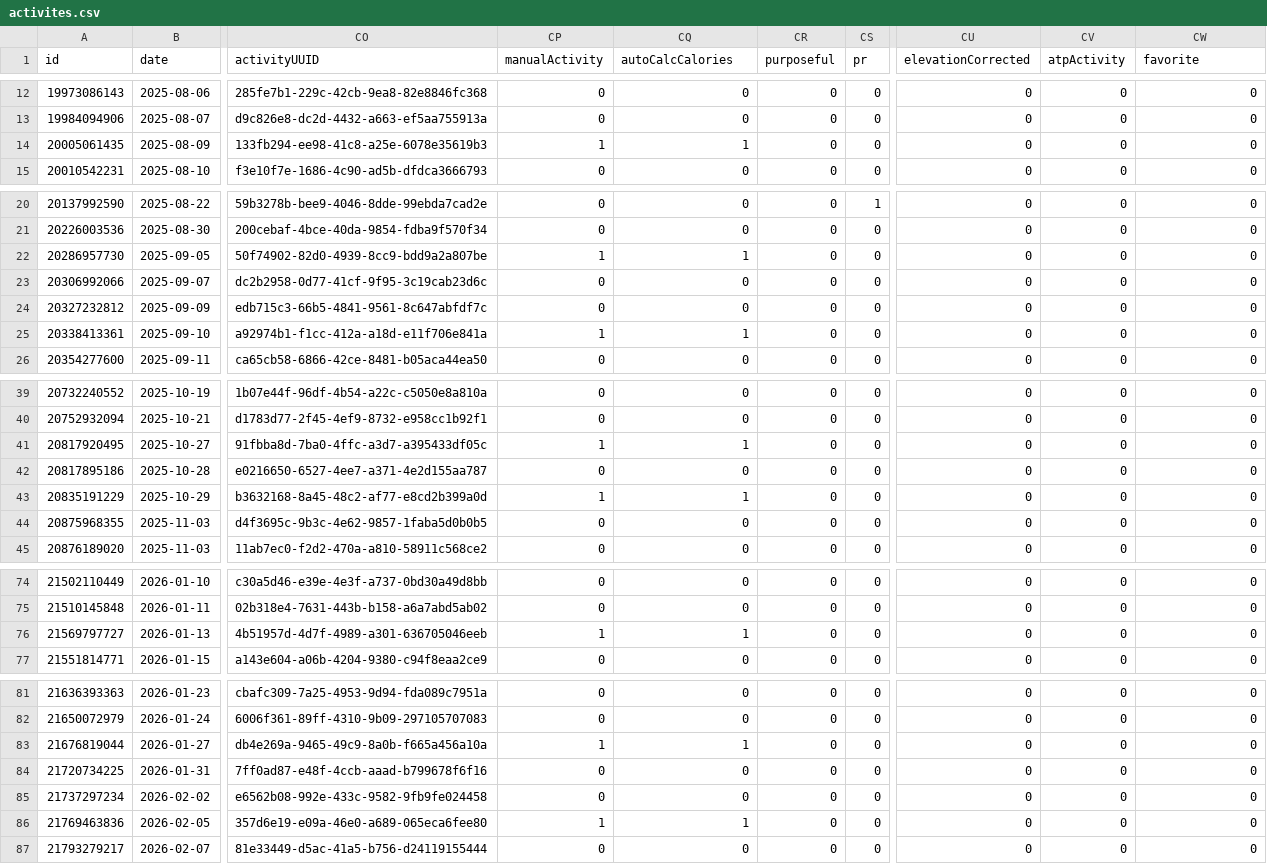
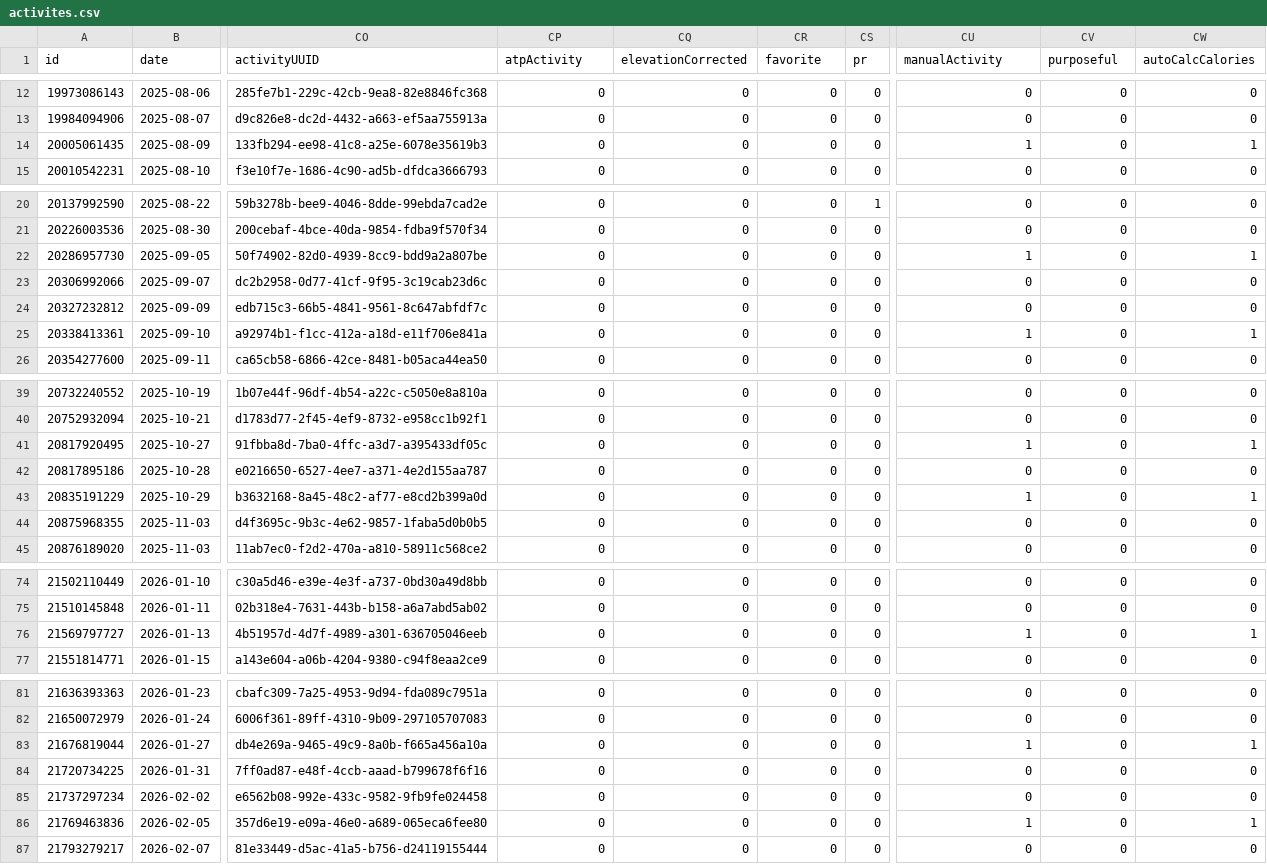
Before and after one commit to nicolasmahut-ui/garmin-data, a CSV file: activites.csv, drawn as a sheet; only a part is shown, gaps mark what is left out; the diff covers the shown part only; the diff names each change by its address in the sheet, - before the commit and + after, or states it on an @@ line.

Commit message:
activites 2026-11-21 13:00

```diff
--- a/activites.csv
+++ b/activites.csv
-CP1: manualActivity
+CP1: atpActivity
-CQ1: autoCalcCalories
+CQ1: elevationCorrected
-CR1: purposeful
+CR1: favorite
-CU1: elevationCorrected
+CU1: manualActivity
-CV1: atpActivity
+CV1: purposeful
-CW1: favorite
+CW1: autoCalcCalories
-CP14 (atpActivity): 1
+CP14 (atpActivity): 0
-CQ14 (elevationCorrected): 1
+CQ14 (elevationCorrected): 0
-CU14 (manualActivity): 0
+CU14 (manualActivity): 1
-CW14 (autoCalcCalories): 0
+CW14 (autoCalcCalories): 1
-CP22 (atpActivity): 1
+CP22 (atpActivity): 0
-CQ22 (elevationCorrected): 1
+CQ22 (elevationCorrected): 0
-CU22 (manualActivity): 0
+CU22 (manualActivity): 1
-CW22 (autoCalcCalories): 0
+CW22 (autoCalcCalories): 1
-CP25 (atpActivity): 1
+CP25 (atpActivity): 0
-CQ25 (elevationCorrected): 1
+CQ25 (elevationCorrected): 0
-CU25 (manualActivity): 0
+CU25 (manualActivity): 1
-CW25 (autoCalcCalories): 0
+CW25 (autoCalcCalories): 1
-CP41 (atpActivity): 1
+CP41 (atpActivity): 0
-CQ41 (elevationCorrected): 1
+CQ41 (elevationCorrected): 0
-CU41 (manualActivity): 0
+CU41 (manualActivity): 1
-CW41 (autoCalcCalories): 0
+CW41 (autoCalcCalories): 1
-CP43 (atpActivity): 1
+CP43 (atpActivity): 0
-CQ43 (elevationCorrected): 1
+CQ43 (elevationCorrected): 0
-CU43 (manualActivity): 0
+CU43 (manualActivity): 1
-CW43 (autoCalcCalories): 0
+CW43 (autoCalcCalories): 1
-CP76 (atpActivity): 1
+CP76 (atpActivity): 0
-CQ76 (elevationCorrected): 1
+CQ76 (elevationCorrected): 0
-CU76 (manualActivity): 0
+CU76 (manualActivity): 1
-CW76 (autoCalcCalories): 0
+CW76 (autoCalcCalories): 1
-CP83 (atpActivity): 1
+CP83 (atpActivity): 0
-CQ83 (elevationCorrected): 1
+CQ83 (elevationCorrected): 0
-CU83 (manualActivity): 0
+CU83 (manualActivity): 1
-CW83 (autoCalcCalories): 0
+CW83 (autoCalcCalories): 1
-CP86 (atpActivity): 1
+CP86 (atpActivity): 0
-CQ86 (elevationCorrected): 1
+CQ86 (elevationCorrected): 0
-CU86 (manualActivity): 0
+CU86 (manualActivity): 1
-CW86 (autoCalcCalories): 0
+CW86 (autoCalcCalories): 1
```
Also changed, not shown: 16 edited cells elsewhere in this file.
